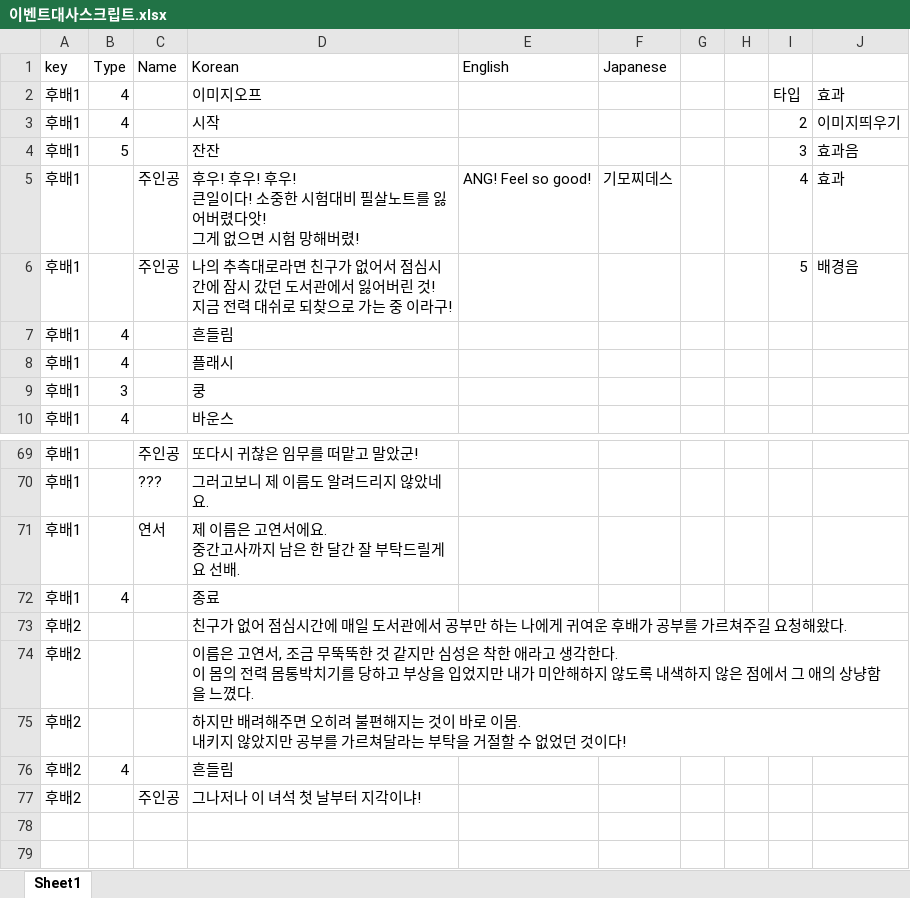
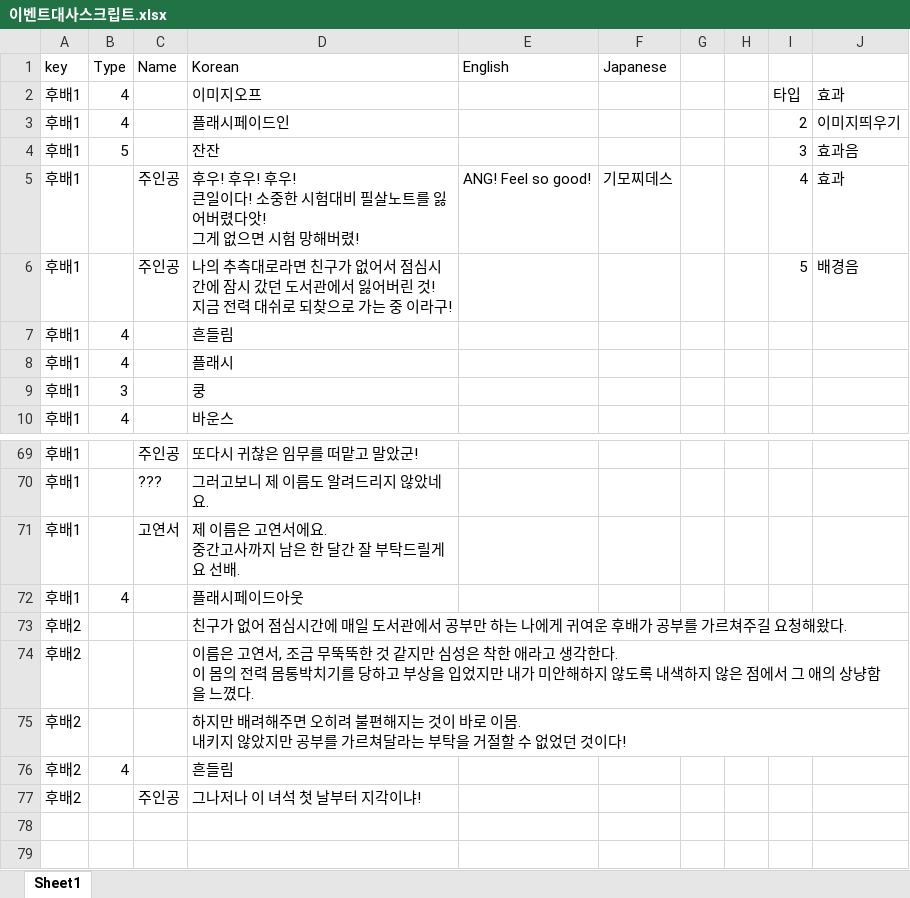
Before and after one commit to gtrash12/nerdgame, an Excel workbook: 이벤트대사스크립트.xlsx, sheet Sheet1, drawn as a sheet; only a part is shown, gaps mark what is left out; values as stored, in another font and other column widths than the file's, no borders; table styles not drawn; the diff covers the shown part only; the diff names each change by its address in the sheet, - before the commit and + after, or states it on an @@ line.

```diff
--- a/이벤트대사스크립트.xlsx (sheet Sheet1)
+++ b/이벤트대사스크립트.xlsx (sheet Sheet1)
-D3 (Korean): 시작
+D3 (Korean): 플래시페이드인
-C71 (Name): 연서
+C71 (Name): 고연서
-D72 (Korean): 종료
+D72 (Korean): 플래시페이드아웃
```
Also changed, not shown: 81 added rows and 54 edited cells elsewhere in this sheet, 19 other files.
